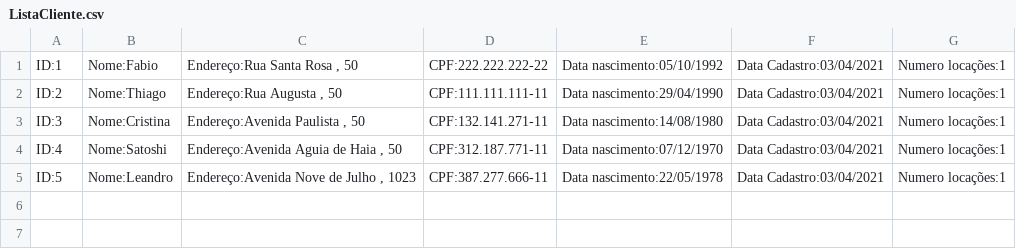
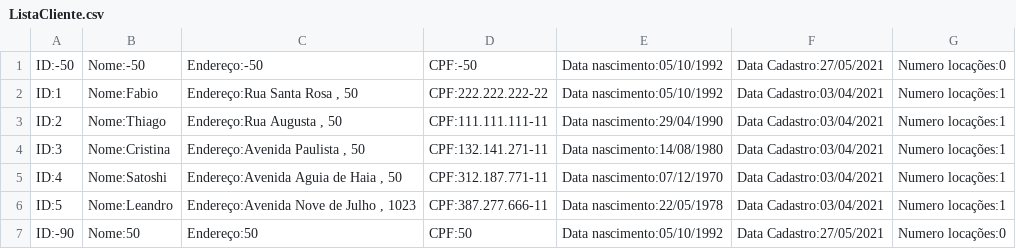
Before and after one commit to fabiofsilva92/Projeto-ED-ESW2, a CSV file: src/Arquivos/ListaCliente.csv, drawn as a sheet.

```diff
--- a/src/Arquivos/ListaCliente.csv
+++ b/src/Arquivos/ListaCliente.csv
@@ -1 +1,2 @@
+ID:-50;Nome:-50;Endereço:-50;CPF:-50;Data nascimento:05/10/1992;Data Cadastro:27/05/2021;Numero locações:0
 ID:1;Nome:Fabio;Endereço:Rua Santa Rosa , 50;CPF:222.222.222-22;Data nascimento:05/10/1992;Data Cadastro:03/04/2021;Numero locações:1
@@ -5 +6,2 @@ ID:4;Nome:Satoshi;Endereço:Avenida Aguia de Haia , 50;CPF:312.187.771-11;Data n
 ID:5;Nome:Leandro;Endereço:Avenida Nove de Julho , 1023;CPF:387.277.666-11;Data nascimento:22/05/1978;Data Cadastro:03/04/2021;Numero locações:1
+ID:-90;Nome:50;Endereço:50;CPF:50;Data nascimento:05/10/1992;Data Cadastro:27/05/2021;Numero locações:0
```
Also changed, not shown: bin/Arquivos/ListaCliente.csv, 5 other files.
